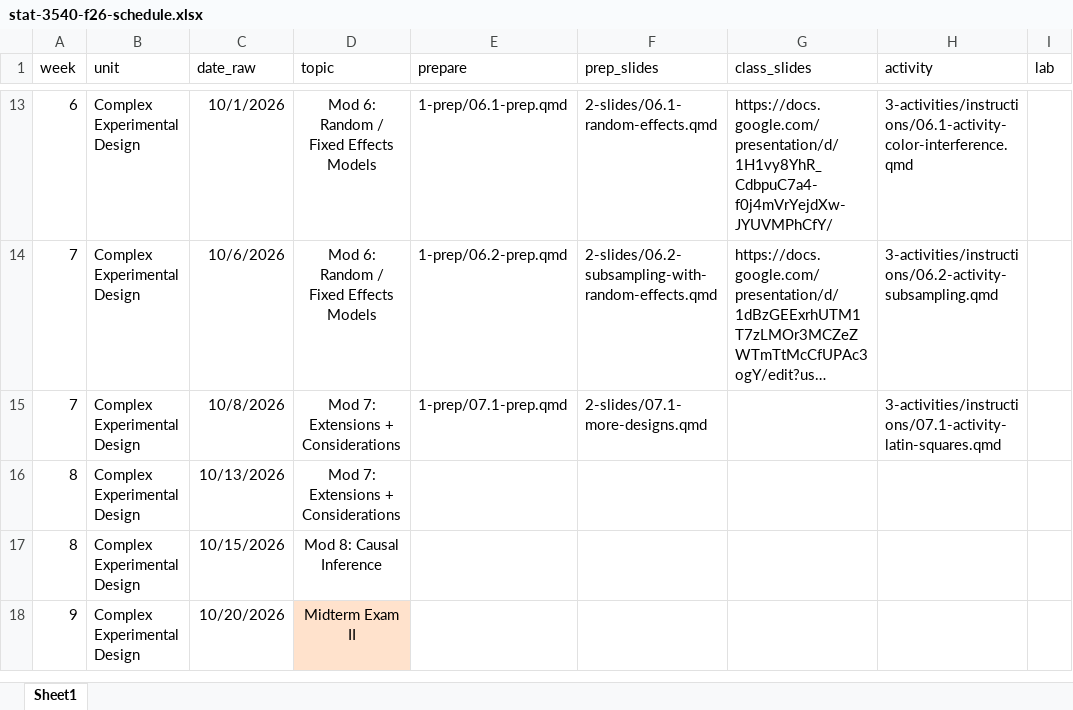
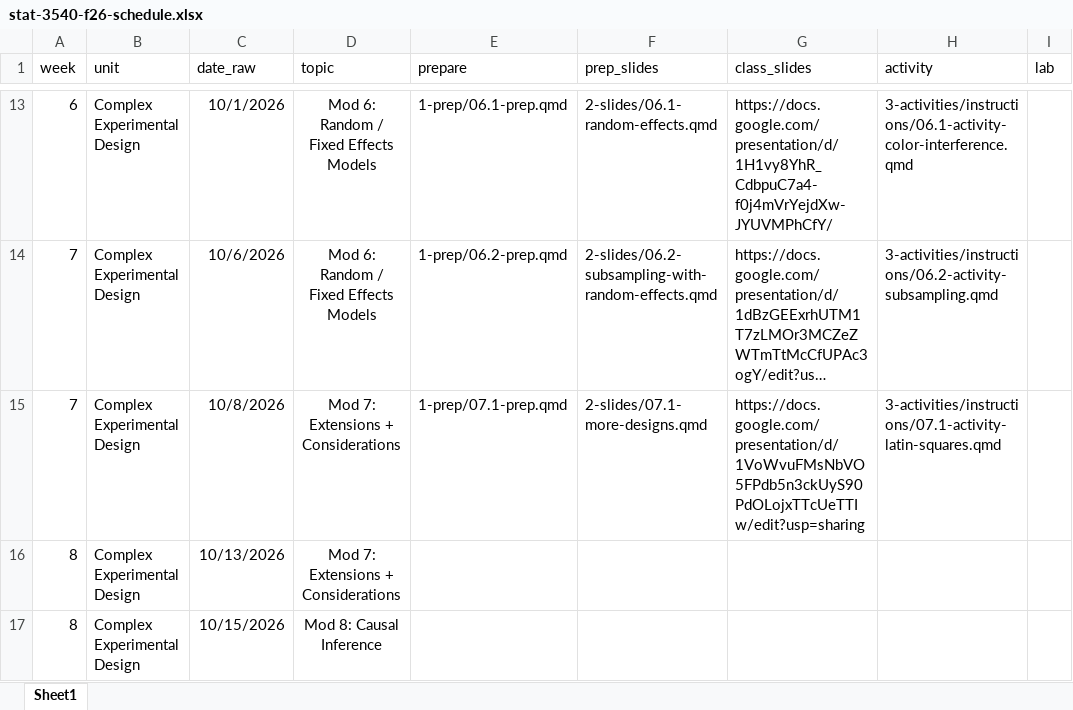
Before and after one commit to manncz/stat-3540-calpoly, an Excel workbook: stat-3540-f26-schedule.xlsx, sheet Sheet1, drawn as a sheet; only a part is shown, gaps mark what is left out; the shorter side is filled out with more unchanged rows; long unchanged cells end in …; values as stored, in another font and other column widths than the file's, no borders; the diff names each change by its address in the sheet, - before the commit and + after, or states it on an @@ line.

```diff
--- a/stat-3540-f26-schedule.xlsx (sheet Sheet1)
+++ b/stat-3540-f26-schedule.xlsx (sheet Sheet1)
-G15 (class_slides): (empty)
+G15 (class_slides): https://docs.google.com/presentation/d/1VoWvuFMsNbVO5FPdb5n3ckUyS90PdOLojxTTcUeTTIw/edit?usp=sharing
```
Also changed, not shown: 0-course-info/canvas/canvas_schedule.xlsx, 6 other files.
